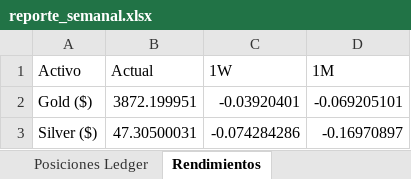
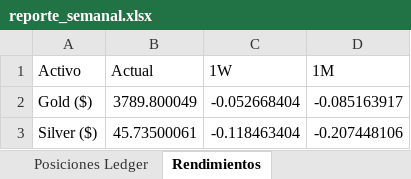
Before and after one commit to pseitler/River-Plate-Alpha, an Excel workbook: public/reporte_semanal.xlsx, sheet Rendimientos, drawn as a sheet; values as stored, in another font and other column widths than the file's, no borders; the diff names each change by its address in the sheet, - before the commit and + after, or states it on an @@ line.

Commit message:
Auto-update: Actualizacion diaria finalizada

```diff
--- a/public/reporte_semanal.xlsx (sheet Rendimientos)
+++ b/public/reporte_semanal.xlsx (sheet Rendimientos)
-B2 (Actual): 3872.199951
+B2 (Actual): 3789.800049
-C2 (1W): -0.03920401
+C2 (1W): -0.052668404
-D2 (1M): -0.069205101
+D2 (1M): -0.085163917
-B3 (Actual): 47.30500031
+B3 (Actual): 45.73500061
-C3 (1W): -0.074284286
+C3 (1W): -0.118463404
-D3 (1M): -0.16970897
+D3 (1M): -0.207448106
```
Also changed, not shown: sheet Control de Riesgo, sheet Posiciones Ledger, sheet Ajuste Barbell Strategy, sheet Módulos Quant, 1 other file.
